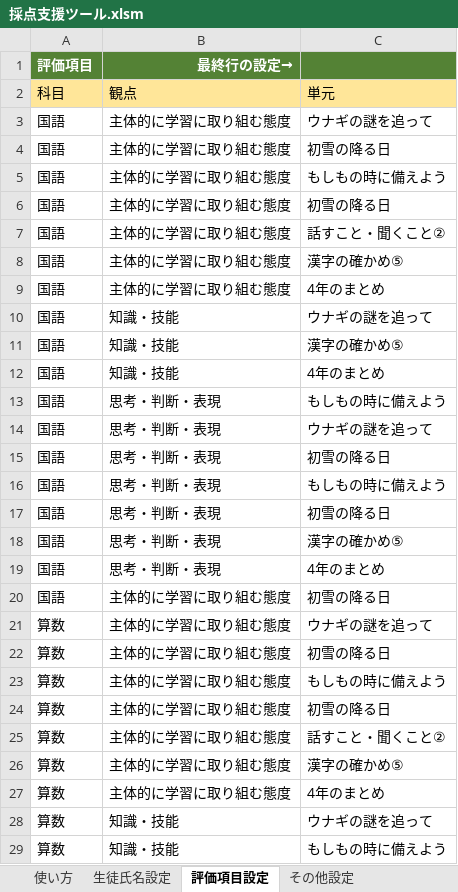
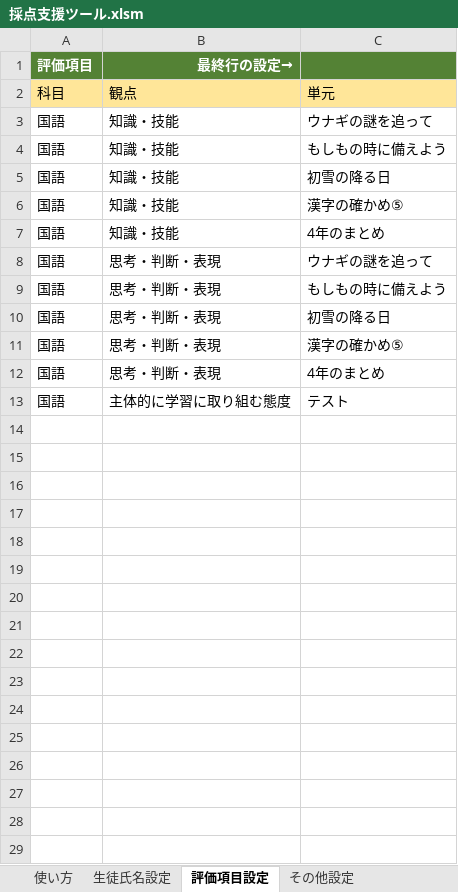
Before and after one commit to musoukun/saitenxlsx, an Excel workbook: 採点支援ツール.xlsm, sheet 評価項目設定, drawn as a sheet; only a part is shown; values as stored, in another font and other column widths than the file's, no borders; removed rows and columns are numbered as before the commit, all else as after; the diff covers the shown part only; the diff names each change by its address in the sheet, - before the commit and + after, or states it on an @@ line.

```diff
--- a/採点支援ツール.xlsm (sheet 評価項目設定)
+++ b/採点支援ツール.xlsm (sheet 評価項目設定)
-row 3: 国語 | 主体的に学習に取り組む態度 | ウナギの謎を追って
-row 4: 国語 | 主体的に学習に取り組む態度 | 初雪の降る日
-row 5: 国語 | 主体的に学習に取り組む態度 | もしもの時に備えよう
-row 6: 国語 | 主体的に学習に取り組む態度 | 初雪の降る日
-row 7: 国語 | 主体的に学習に取り組む態度 | 話すこと・聞くこと②
-row 8: 国語 | 主体的に学習に取り組む態度 | 漢字の確かめ⑤
-row 9: 国語 | 主体的に学習に取り組む態度 | 4年のまとめ
+row 4: 国語 | 知識・技能 | もしもの時に備えよう
+row 5: 国語 | 知識・技能 | 初雪の降る日
-row 13: 国語 | 思考・判断・表現 | もしもの時に備えよう
-row 15: 国語 | 思考・判断・表現 | 初雪の降る日
-C13: 初雪の降る日
+C13: テスト
-row 21: 算数 | 主体的に学習に取り組む態度 | ウナギの謎を追って
-row 22: 算数 | 主体的に学習に取り組む態度 | 初雪の降る日
-row 23: 算数 | 主体的に学習に取り組む態度 | もしもの時に備えよう
-row 24: 算数 | 主体的に学習に取り組む態度 | 初雪の降る日
-row 25: 算数 | 主体的に学習に取り組む態度 | 話すこと・聞くこと②
-row 26: 算数 | 主体的に学習に取り組む態度 | 漢字の確かめ⑤
-row 27: 算数 | 主体的に学習に取り組む態度 | 4年のまとめ
-row 28: 算数 | 知識・技能 | ウナギの謎を追って
-row 29: 算数 | 知識・技能 | もしもの時に備えよう
```
Also changed, not shown: 33 removed rows elsewhere in this sheet, sheet 採点基準_単元別, sheet 国語, sheet 使い方, sheet 生徒氏名設定, sheet その他設定, other sheet tabs, formulas that keep their value, charts or pictures.
